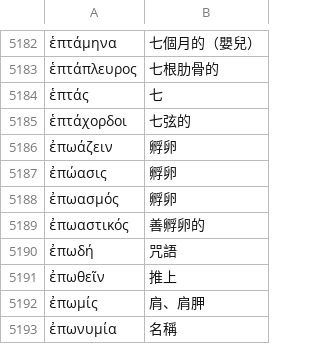
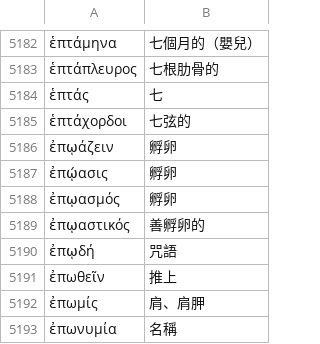
Before and after one commit to tuzzit/index_aristotelicus, a TSV file: src/glosses.tsv, drawn as a sheet; only a part is shown, gaps mark what is left out; the diff names each change by its address in the sheet, - before the commit and + after, or states it on an @@ line.

```diff
--- a/src/glosses.tsv
+++ b/src/glosses.tsv
-A5186: ἐπωάζειν
+A5186: ἐπῳάζειν
-A5187: ἐπώασις
+A5187: ἐπῴασις
-A5188: ἐπωασμός
+A5188: ἐπῳασμός
-A5189: ἐπωαστικός
+A5189: ἐπῳαστικός
-A5190: ἐπωδή
+A5190: ἐπῳδή
```
Also changed, not shown: data/ou_sweep_review.tsv, 33 other files.
